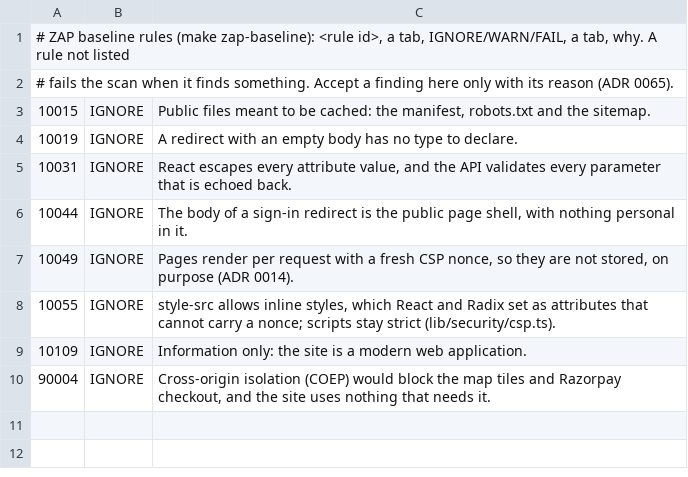
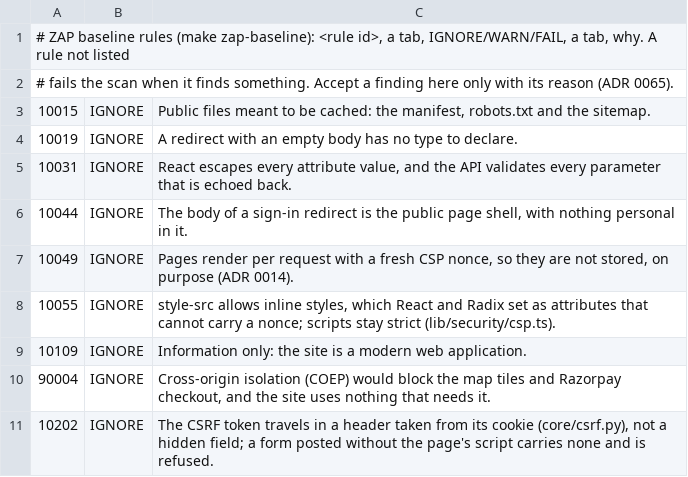
Before and after one commit to VatsalKhosla/pg_app, a TSV file: .zap/rules.tsv, drawn as a sheet; the diff names each change by its address in the sheet, - before the commit and + after, or states it on an @@ line.

Commit message:
test(load): k6 load tests at the planning load
Step 8.2. `make load-test` puts ARCHITECTURE §18's planning load on a local
API with a database of its own: the geo data, the six samples (through the
services, so quotes and holds work) and 3,000 fictional listings. The API
runs 4 workers, as a production container does, beside the job worker.
Three k6 scenarios, with the SLOs as thresholds:
- reads: 300 a second across search, the map's pins and PG pages, p95
  under 300 ms;
- writes: 20 quotes a second, p95 under 400 ms;
- the hold race: 50 students holding one room at once.

Each simulated visitor comes from an address of its own, as through the
load balancer, so per-address limits apply per visitor. k6 is the
digest-pinned grafana/k6 2.3.0. The 3,000-listing seed moves out of the
search speed test into tests/bulk_listings.py, which both use.

ZAP: accept 10202, absent anti-CSRF tokens. The token travels in a header
from its cookie, and a form posted without the page's script is refused.

```diff
--- a/.zap/rules.tsv
+++ b/.zap/rules.tsv
+row 11: 10202 | IGNORE | The CSRF token travels in a header taken from its cookie (core/csrf.py), not a hidden field; a form posted without the page's script carries none and is refused.
```
Also changed, not shown: 10 other files.
